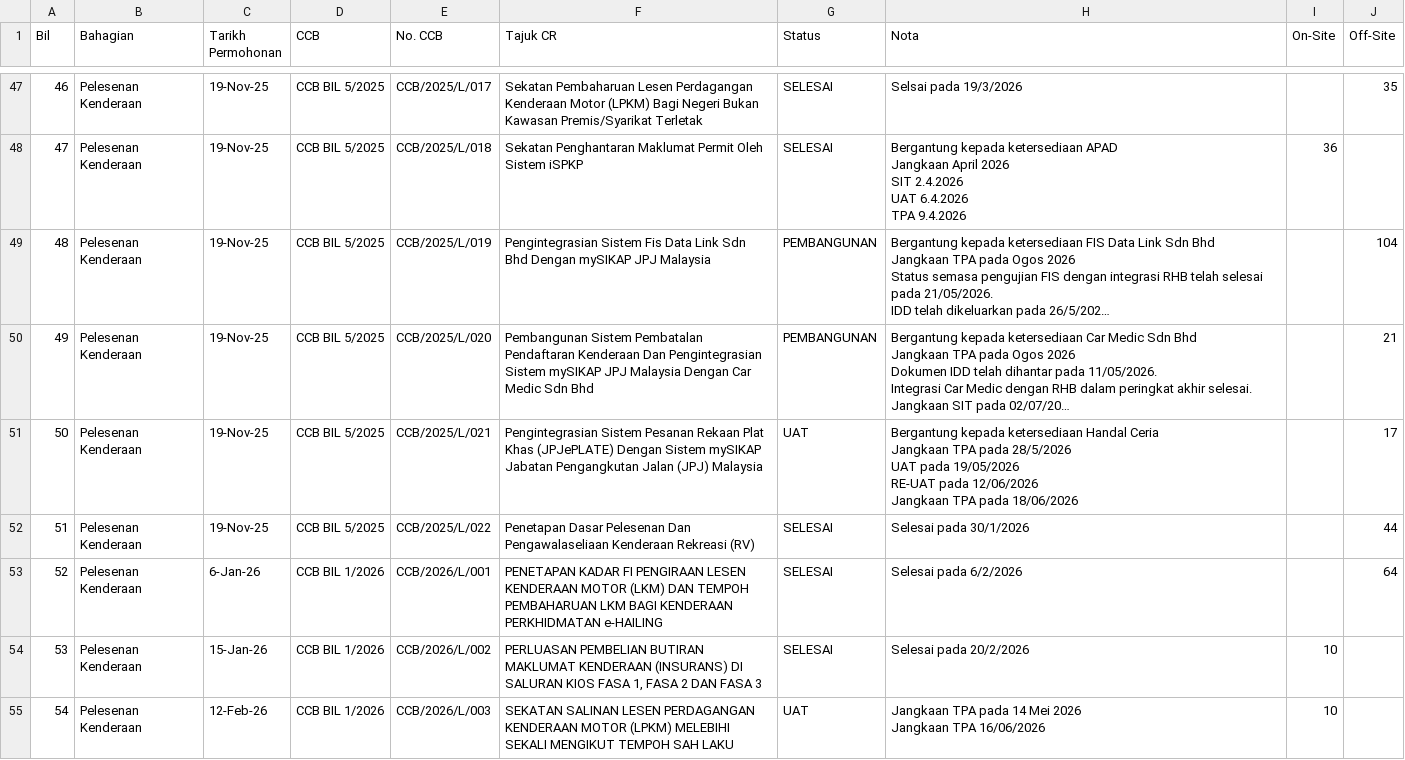
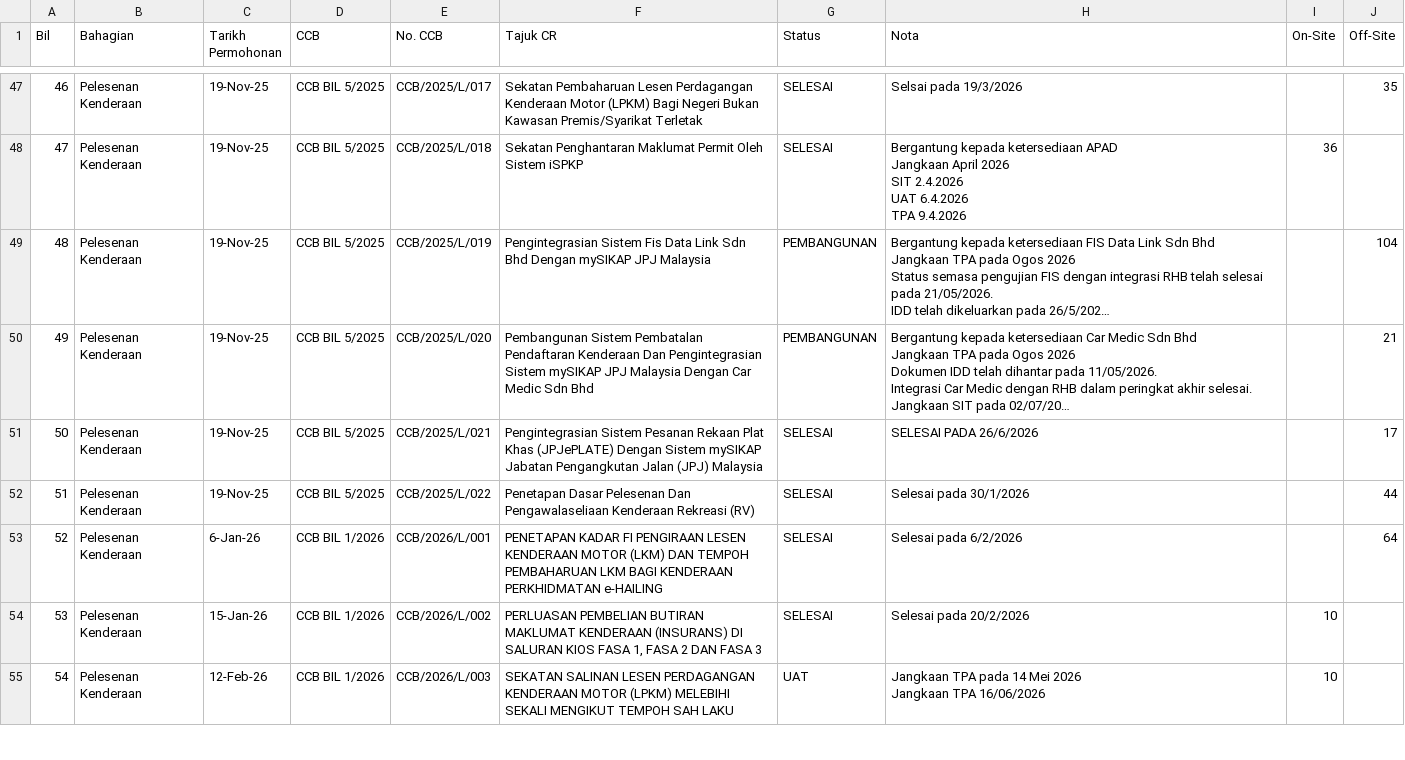
Before and after one commit to ainnamhr-crypto/cr-streamlit-dashboard3, a CSV file: Senarai CR Update Dashboard test 2.csv, drawn as a sheet; only a part is shown, gaps mark what is left out; long unchanged cells end in …; ↵ is a line break in a cell; the diff covers the shown part only; the diff names each change by its address in the sheet, - before the commit and + after, or states it on an @@ line.

```diff
--- a/Senarai CR Update Dashboard test 2.csv
+++ b/Senarai CR Update Dashboard test 2.csv
-G51 (Status): UAT
+G51 (Status): SELESAI
-H51 (Nota): Bergantung kepada ketersediaan Handal Ceria ↵ Jangkaan TPA pada 28/5/2026 ↵ UAT pada 19/05/2026 ↵ RE-UAT pada 12/06/2026 ↵ Jangkaan TPA pada 18/06/2026
+H51 (Nota): SELESAI PADA 26/6/2026
```
Also changed, not shown: 28 edited cells elsewhere in this file.
